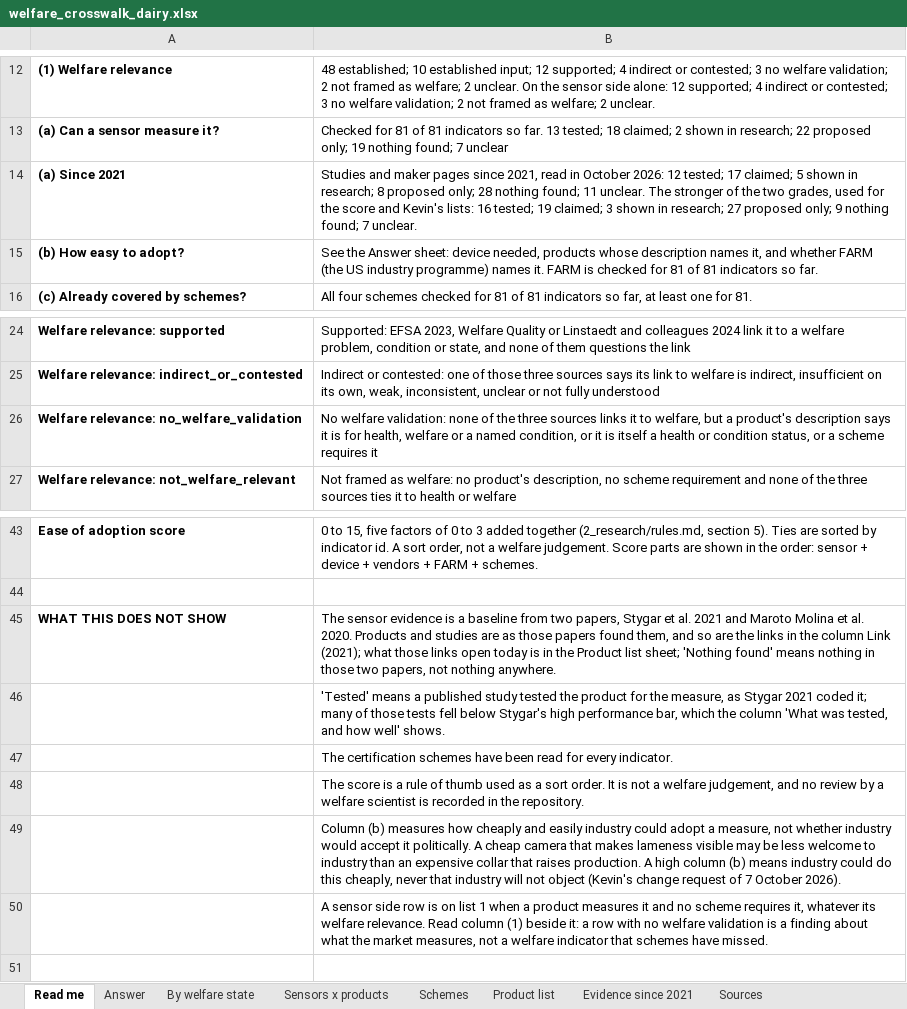
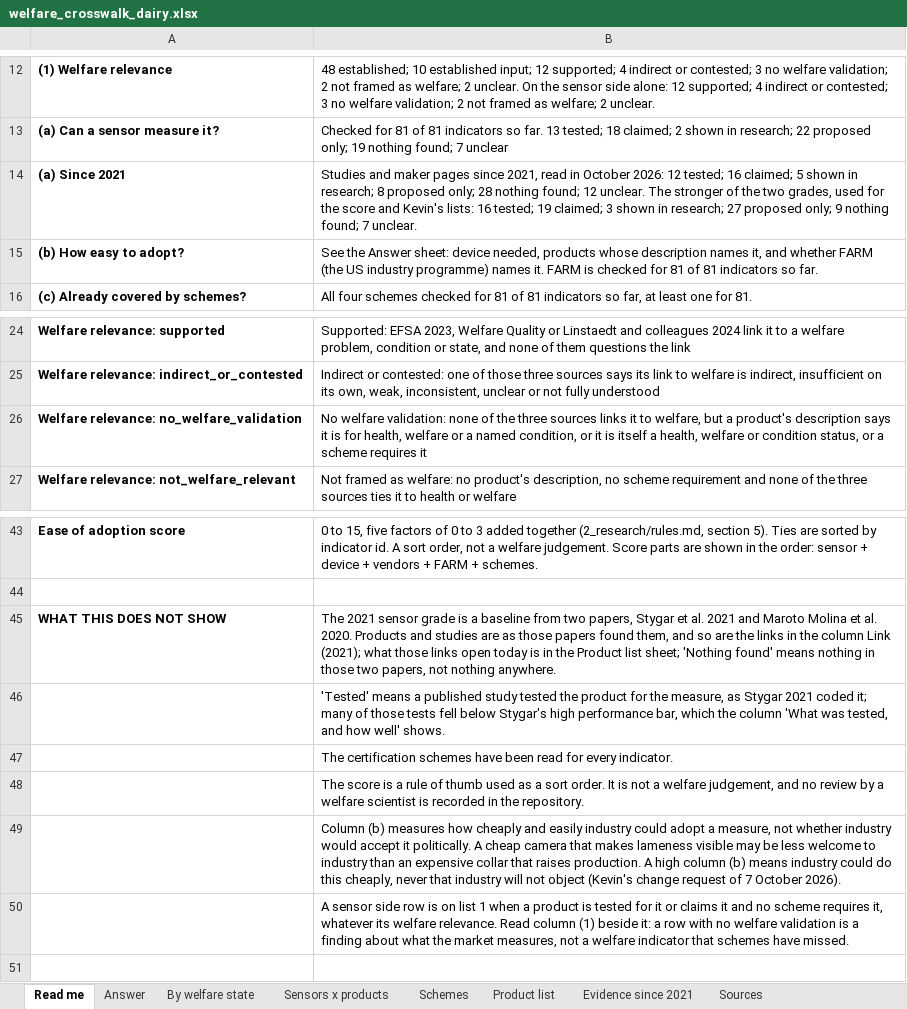
Before and after one commit to NewAi25/welfare-crosswalk, an Excel workbook: 4_output/welfare_crosswalk_dairy.xlsx, sheet Read me, drawn as a sheet; only a part is shown, gaps mark what is left out; values as stored, in another font and other column widths than the file's, no borders; the diff names each change by its address in the sheet, - before the commit and + after, or states it on an @@ line.

```diff
--- a/4_output/welfare_crosswalk_dairy.xlsx (sheet Read me)
+++ b/4_output/welfare_crosswalk_dairy.xlsx (sheet Read me)
-B14: …12 tested; 17 claimed; 5 shown in research; 8 proposed only; 28 nothing found; 11 unclear. The…
+B14: …12 tested; 16 claimed; 5 shown in research; 8 proposed only; 28 nothing found; 12 unclear. The…
-B26: …itself a health or condition…
+B26: …itself a health, welfare or condition…
-B45: The sensor evidence is a…
+B45: The 2021 sensor grade is a…
-B50: …a product measures it and…
+B50: …a product is tested for it or claims it and…
```
Also changed, not shown: sheet Answer, sheet Schemes, sheet Evidence since 2021, 11 other files.
